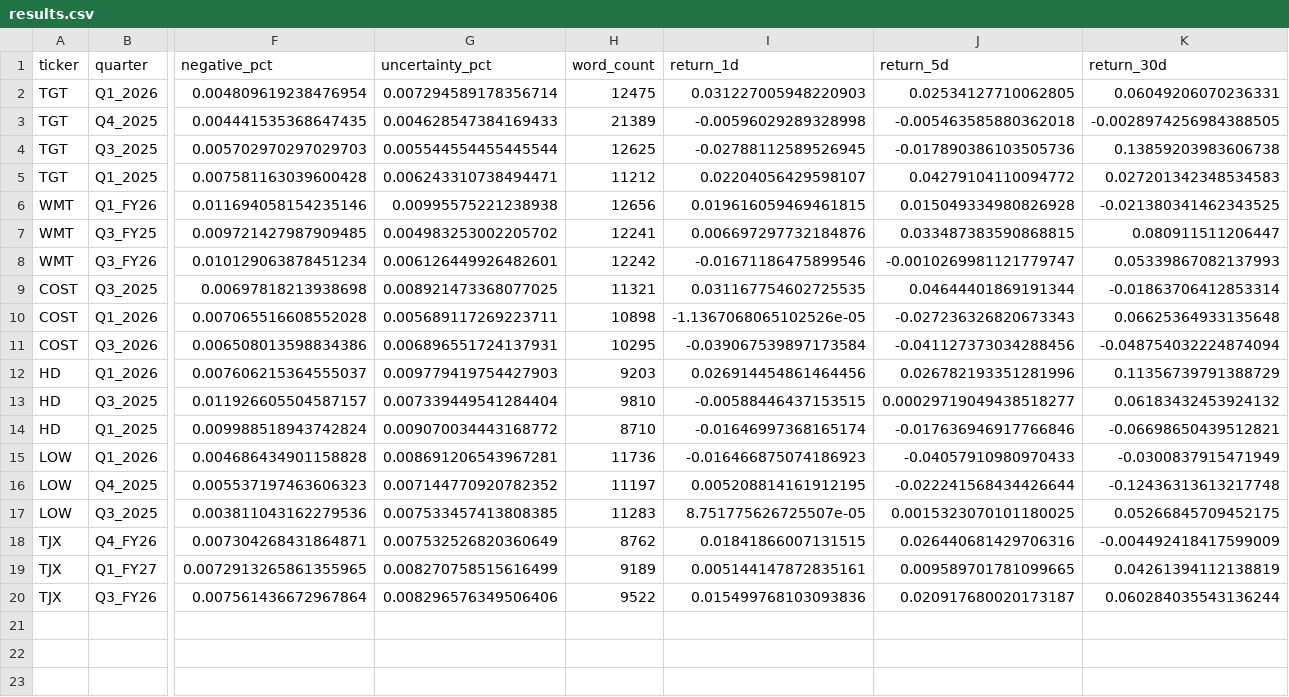
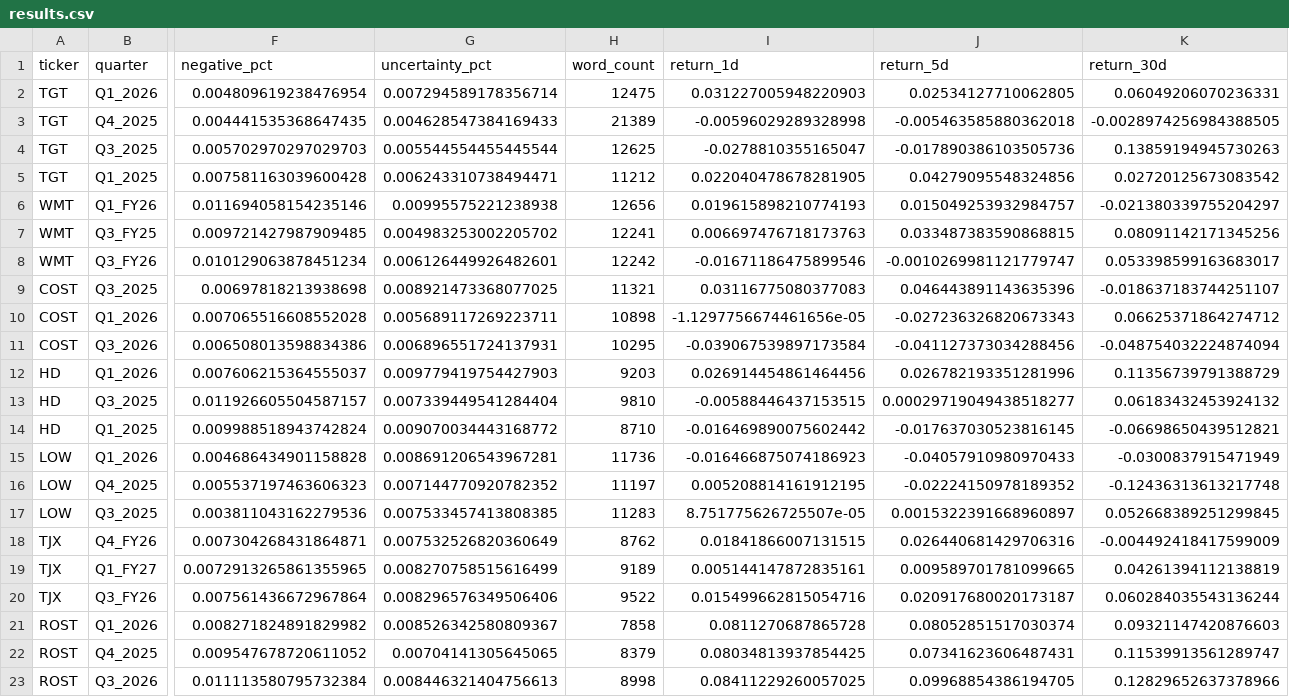
Before and after one commit to sebastianshawel-cmd/earnings-sentiment-analyzer, a CSV file: data/processed/results.csv, drawn as a sheet; only a part is shown, gaps mark what is left out; rows hold the shown columns only; the diff names each change by its address in the sheet, - before the commit and + after, or states it on an @@ line.

Commit message:
Add Ross Stores data - 22 total data points across 7 companies

```diff
--- a/data/processed/results.csv
+++ b/data/processed/results.csv
-I4 (return_1d): -0.02788112589526945
+I4 (return_1d): -0.0278810355165047
-K4 (return_30d): 0.13859203983606738
+K4 (return_30d): 0.13859194945730263
-I5 (return_1d): 0.02204056429598107
+I5 (return_1d): 0.022040478678281905
-J5 (return_5d): 0.04279104110094772
+J5 (return_5d): 0.04279095548324856
-K5 (return_30d): 0.027201342348534583
+K5 (return_30d): 0.02720125673083542
-I6 (return_1d): 0.019616059469461815
+I6 (return_1d): 0.019615898210774193
-J6 (return_5d): 0.015049334980826928
+J6 (return_5d): 0.015049253932984757
-K6 (return_30d): -0.021380341462343525
+K6 (return_30d): -0.021380339755204297
-I7 (return_1d): 0.006697297732184876
+I7 (return_1d): 0.006697476718173763
-K7 (return_30d): 0.080911511206447
+K7 (return_30d): 0.08091142171345256
-K8 (return_30d): 0.05339867082137993
+K8 (return_30d): 0.053398599163683017
-I9 (return_1d): 0.031167754602725535
+I9 (return_1d): 0.03116775080377083
-J9 (return_5d): 0.04644401869191344
+J9 (return_5d): 0.046443891143635396
-K9 (return_30d): -0.01863706412853314
+K9 (return_30d): -0.018637183744251107
-I10 (return_1d): -1.1367068065102526e-05
+I10 (return_1d): -1.1297756674461656e-05
-K10 (return_30d): 0.06625364933135648
+K10 (return_30d): 0.06625371864274712
-I14 (return_1d): -0.01646997368165174
+I14 (return_1d): -0.016469890075602442
-J14 (return_5d): -0.017636946917766846
+J14 (return_5d): -0.017637030523816145
-J16 (return_5d): -0.022241568434426644
+J16 (return_5d): -0.02224150978189352
-J17 (return_5d): 0.0015323070101180025
+J17 (return_5d): 0.0015322391668960897
-K17 (return_30d): 0.05266845709452175
+K17 (return_30d): 0.052668389251299845
-I20 (return_1d): 0.015499768103093836
+I20 (return_1d): 0.015499662815054716
+row 21: ROST | Q1_2026 | 0.008271824891829982 | 0.008526342580809367 | 7858 | 0.0811270687865728 | 0.08052851517030374 | 0.09321147420876603
+row 22: ROST | Q4_2025 | 0.009547678720611052 | 0.00704141305645065 | 8379 | 0.08034813937854425 | 0.07341623606487431 | 0.11539913561289747
+row 23: ROST | Q3_2026 | 0.011113580795732384 | 0.008446321404756613 | 8998 | 0.08411229260057025 | 0.09968854386194705 | 0.12829652637378966
```
Also changed, not shown: 4 other files.
